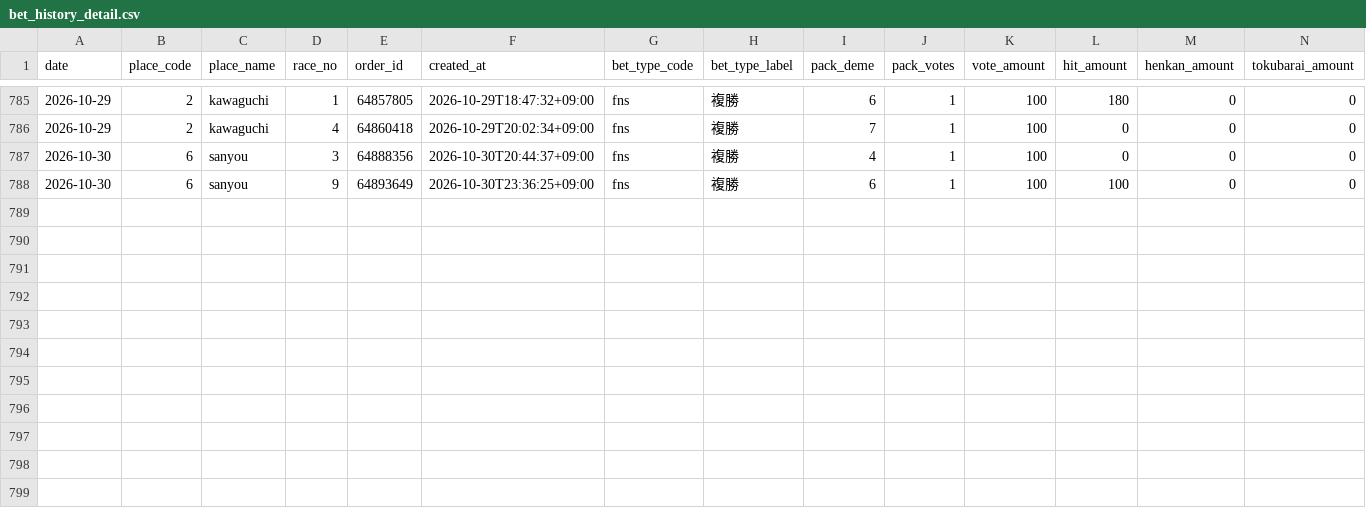
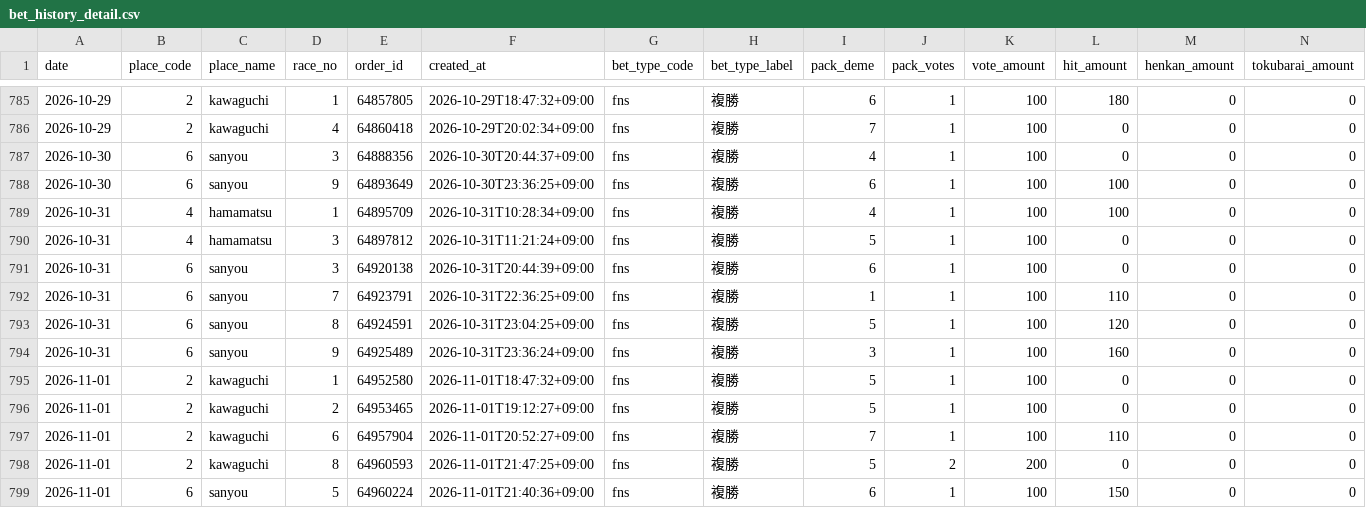
Before and after one commit to Tower2007/auto-racing-ai, a CSV file: data/bet_history_detail.csv, drawn as a sheet; only a part is shown, gaps mark what is left out.

```diff
--- a/data/bet_history_detail.csv
+++ b/data/bet_history_detail.csv
@@ -788 +788,12 @@ date,place_code,place_name,race_no,order_id,created_at,bet_type_code,bet_type_la
 2026-10-30,6,sanyou,9,64893649,2026-10-30T23:36:25+09:00,fns,複勝,6,1,100,100,0,0
+2026-10-31,4,hamamatsu,1,64895709,2026-10-31T10:28:34+09:00,fns,複勝,4,1,100,100,0,0
+2026-10-31,4,hamamatsu,3,64897812,2026-10-31T11:21:24+09:00,fns,複勝,5,1,100,0,0,0
+2026-10-31,6,sanyou,3,64920138,2026-10-31T20:44:39+09:00,fns,複勝,6,1,100,0,0,0
+2026-10-31,6,sanyou,7,64923791,2026-10-31T22:36:25+09:00,fns,複勝,1,1,100,110,0,0
+2026-10-31,6,sanyou,8,64924591,2026-10-31T23:04:25+09:00,fns,複勝,5,1,100,120,0,0
+2026-10-31,6,sanyou,9,64925489,2026-10-31T23:36:24+09:00,fns,複勝,3,1,100,160,0,0
+2026-11-01,2,kawaguchi,1,64952580,2026-11-01T18:47:32+09:00,fns,複勝,5,1,100,0,0,0
+2026-11-01,2,kawaguchi,2,64953465,2026-11-01T19:12:27+09:00,fns,複勝,5,1,100,0,0,0
+2026-11-01,2,kawaguchi,6,64957904,2026-11-01T20:52:27+09:00,fns,複勝,7,1,100,110,0,0
+2026-11-01,2,kawaguchi,8,64960593,2026-11-01T21:47:25+09:00,fns,複勝,5,2,200,0,0,0
+2026-11-01,6,sanyou,5,64960224,2026-11-01T21:40:36+09:00,fns,複勝,6,1,100,150,0,0
```
Also changed, not shown: data/bet_history.csv, 5 other files.
